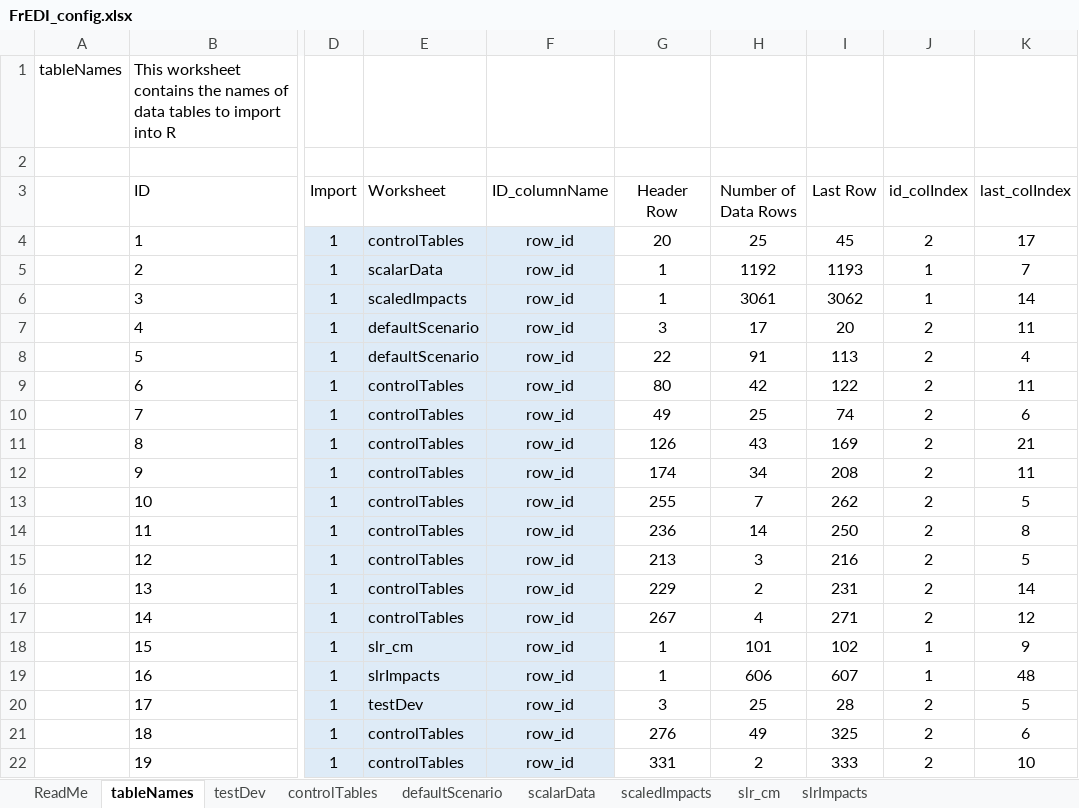
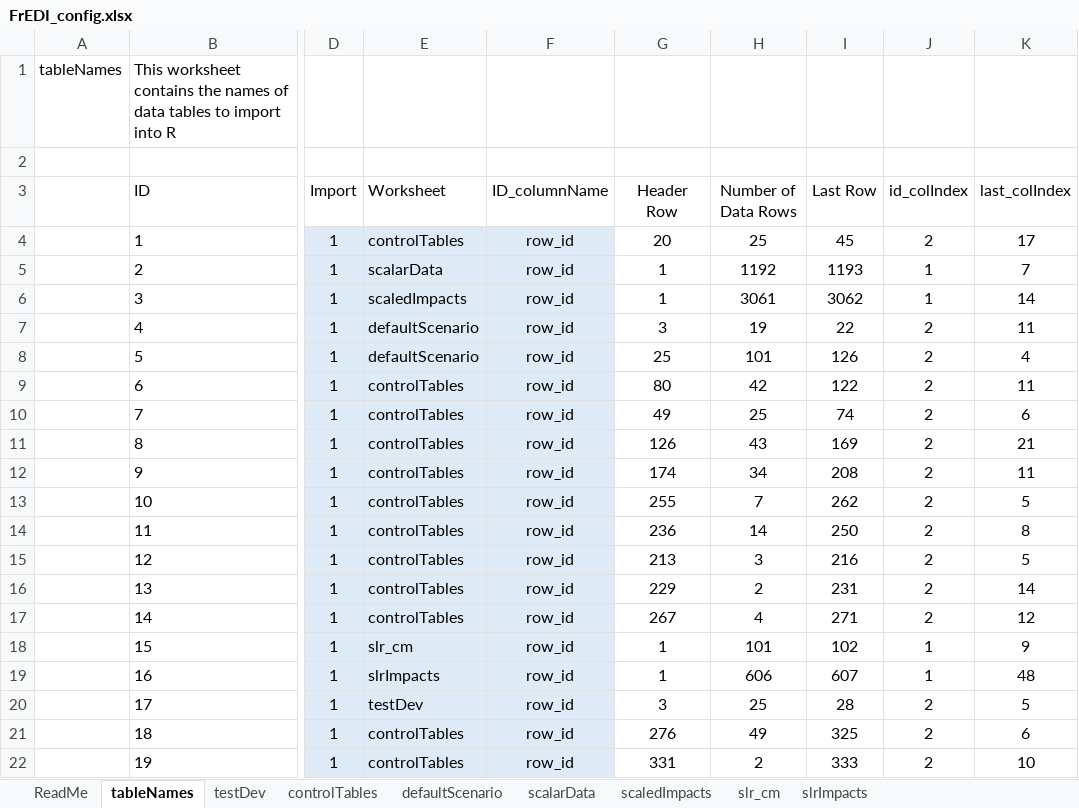
Before and after one commit to USEPA/FrEDI_Data, an Excel workbook: inst/extdata/FrEDI_config.xlsx, sheet tableNames, drawn as a sheet; only a part is shown, gaps mark what is left out; values as stored, in another font and other column widths than the file's, no borders; charts and pictures and table styles not drawn; the diff names each change by its address in the sheet, - before the commit and + after, or states it on an @@ line.

Commit message:
Added data out to 2100
Added data for GDP and GCAM scenarios out to 2100. Also added additional GCAM scenarios to GCAM_scenario.csv

```diff
--- a/inst/extdata/FrEDI_config.xlsx (sheet tableNames)
+++ b/inst/extdata/FrEDI_config.xlsx (sheet tableNames)
-H7 (Number of Data Rows): 17
+H7 (Number of Data Rows): 19
-I7 (Last Row): 20
+I7 (Last Row): 22
-G8 (Header Row): 22
+G8 (Header Row): 25
-H8 (Number of Data Rows): 91
+H8 (Number of Data Rows): 101
-I8 (Last Row): 113
+I8 (Last Row): 126
```
Also changed, not shown: sheet defaultScenario, 1 other file.
